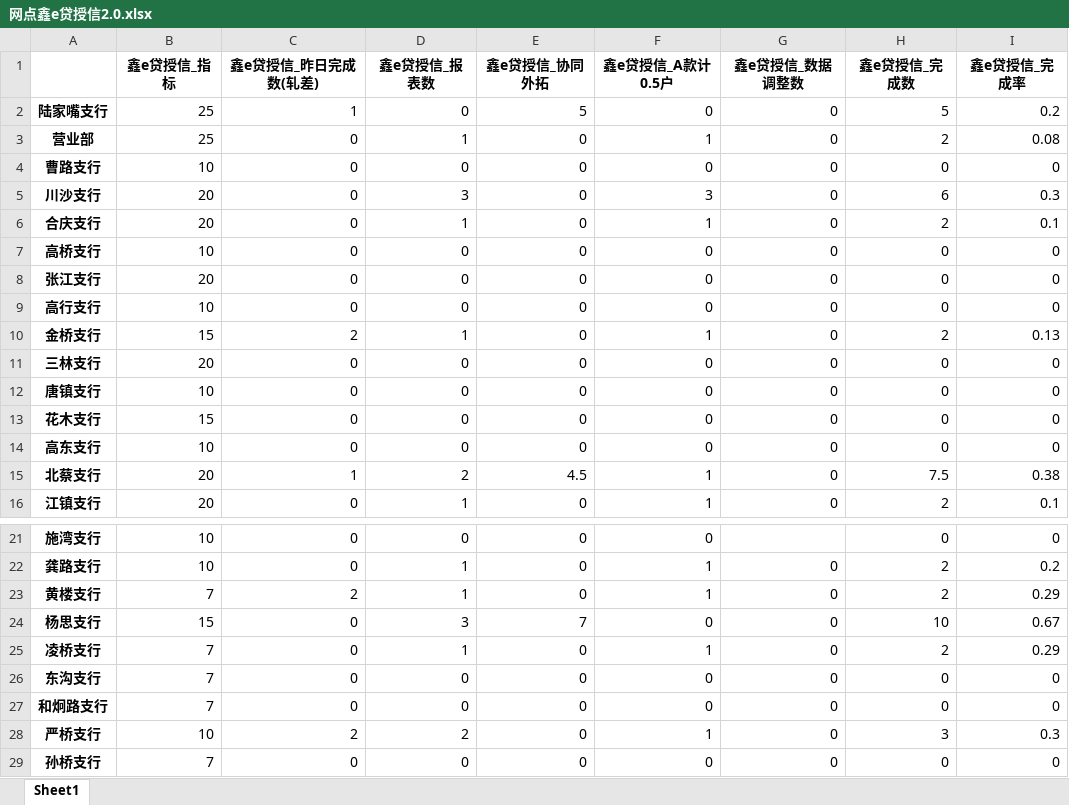
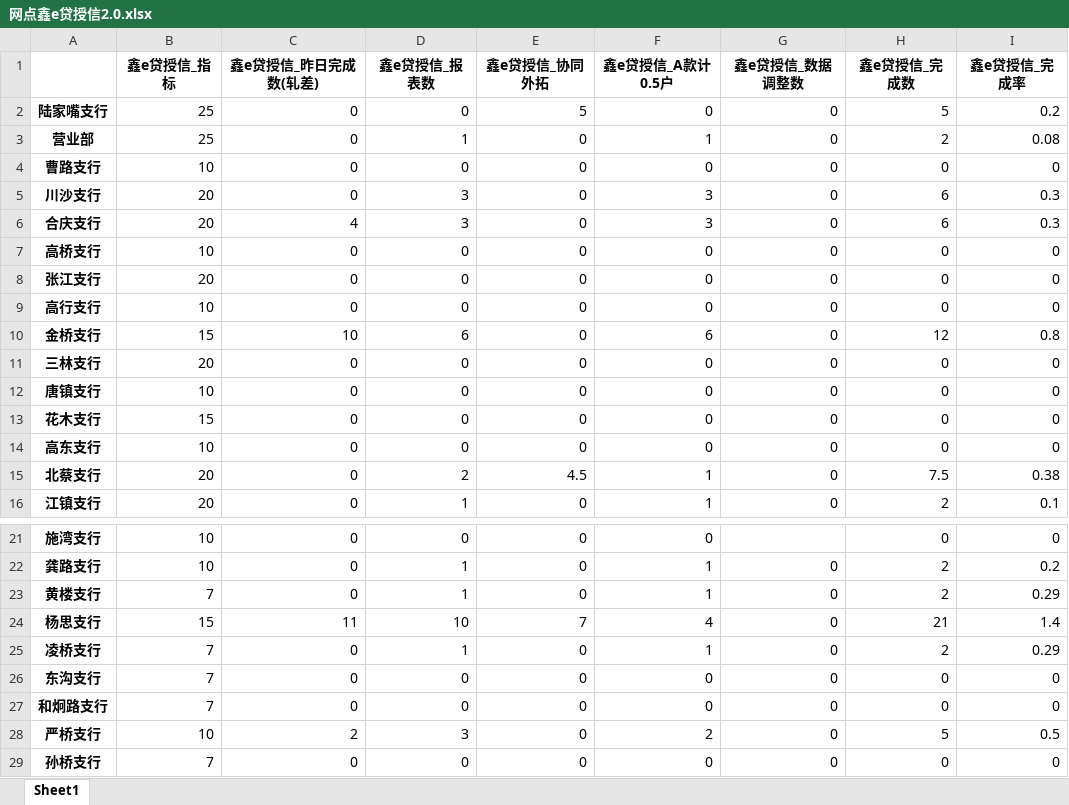
Before and after one commit to nvzi5z2/srcb_daily_report, an Excel workbook: result/网点鑫e贷授信2.0.xlsx, sheet Sheet1, drawn as a sheet; only a part is shown, gaps mark what is left out; values as stored, in another font and other column widths than the file's, no borders; the diff covers the shown part only; the diff names each change by its address in the sheet, - before the commit and + after, or states it on an @@ line.

```diff
--- a/result/网点鑫e贷授信2.0.xlsx (sheet Sheet1)
+++ b/result/网点鑫e贷授信2.0.xlsx (sheet Sheet1)
-C2 (鑫e贷授信_昨日完成数(轧差)): 1
+C2 (鑫e贷授信_昨日完成数(轧差)): 0
-C6 (鑫e贷授信_昨日完成数(轧差)): 0
+C6 (鑫e贷授信_昨日完成数(轧差)): 4
-D6 (鑫e贷授信_报表数): 1
+D6 (鑫e贷授信_报表数): 3
-F6 (鑫e贷授信_A款计0.5户): 1
+F6 (鑫e贷授信_A款计0.5户): 3
-H6 (鑫e贷授信_完成数): 2
+H6 (鑫e贷授信_完成数): 6
-I6 (鑫e贷授信_完成率): 0.1
+I6 (鑫e贷授信_完成率): 0.3
-C10 (鑫e贷授信_昨日完成数(轧差)): 2
+C10 (鑫e贷授信_昨日完成数(轧差)): 10
-D10 (鑫e贷授信_报表数): 1
+D10 (鑫e贷授信_报表数): 6
-F10 (鑫e贷授信_A款计0.5户): 1
+F10 (鑫e贷授信_A款计0.5户): 6
-H10 (鑫e贷授信_完成数): 2
+H10 (鑫e贷授信_完成数): 12
-I10 (鑫e贷授信_完成率): 0.13
+I10 (鑫e贷授信_完成率): 0.8
-C15 (鑫e贷授信_昨日完成数(轧差)): 1
+C15 (鑫e贷授信_昨日完成数(轧差)): 0
-C23 (鑫e贷授信_昨日完成数(轧差)): 2
+C23 (鑫e贷授信_昨日完成数(轧差)): 0
-C24 (鑫e贷授信_昨日完成数(轧差)): 0
+C24 (鑫e贷授信_昨日完成数(轧差)): 11
-D24 (鑫e贷授信_报表数): 3
+D24 (鑫e贷授信_报表数): 10
-F24 (鑫e贷授信_A款计0.5户): 0
+F24 (鑫e贷授信_A款计0.5户): 4
-H24 (鑫e贷授信_完成数): 10
+H24 (鑫e贷授信_完成数): 21
-I24 (鑫e贷授信_完成率): 0.67
+I24 (鑫e贷授信_完成率): 1.4
-D28 (鑫e贷授信_报表数): 2
+D28 (鑫e贷授信_报表数): 3
-F28 (鑫e贷授信_A款计0.5户): 1
+F28 (鑫e贷授信_A款计0.5户): 2
-H28 (鑫e贷授信_完成数): 3
+H28 (鑫e贷授信_完成数): 5
-I28 (鑫e贷授信_完成率): 0.3
+I28 (鑫e贷授信_完成率): 0.5
```
Also changed, not shown: 5 edited cells elsewhere in this sheet, result/日报总表2.0.xlsx, result/网点鑫e贷放款2.0.xlsx, 4 other files.
